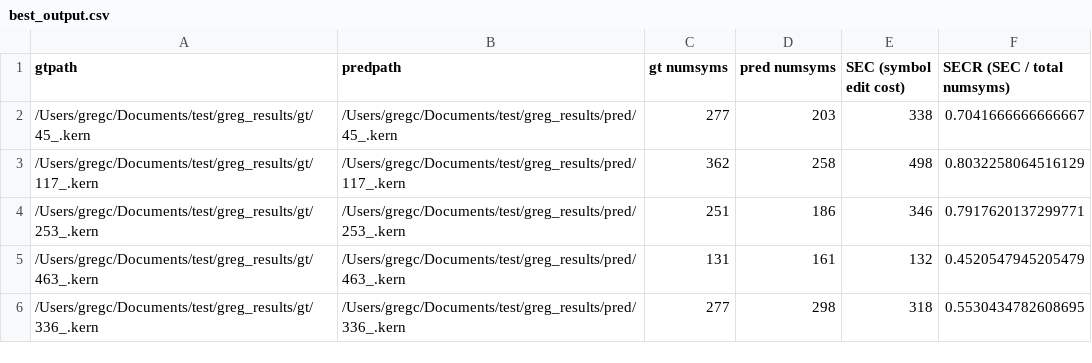
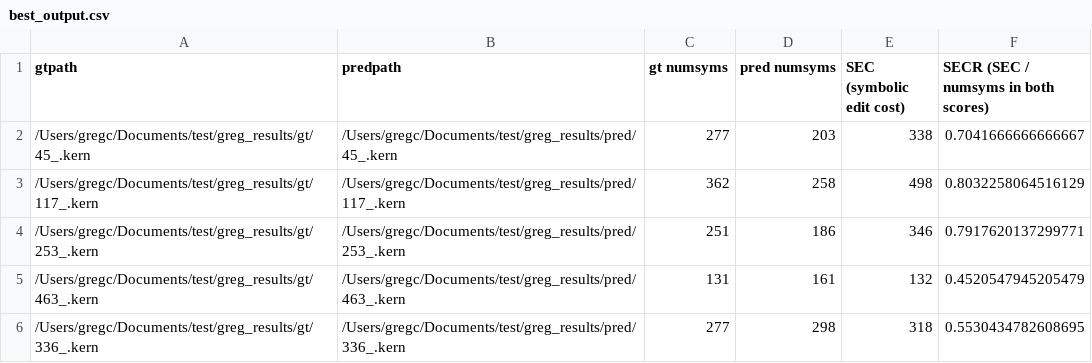
Before and after one commit to gregchapman-dev/musicdiff, a CSV file: best_output.csv, drawn as a sheet; only a part is shown.

Commit message:
Test output update: symbol -> symbolic

```diff
--- a/best_output.csv
+++ b/best_output.csv
@@ -1,2 +1,2 @@
-gtpath, predpath, gt numsyms, pred numsyms, SEC (symbol edit cost), SECR (SEC / total numsyms)
+gtpath, predpath, gt numsyms, pred numsyms, SEC (symbolic edit cost), SECR (SEC / numsyms in both scores)
 /Users/gregc/Documents/test/greg_results/gt/45_.kern, /Users/gregc/Documents/test/greg_results/pred/45_.kern, 277, 203, 338, 0.7041666666666667
```
